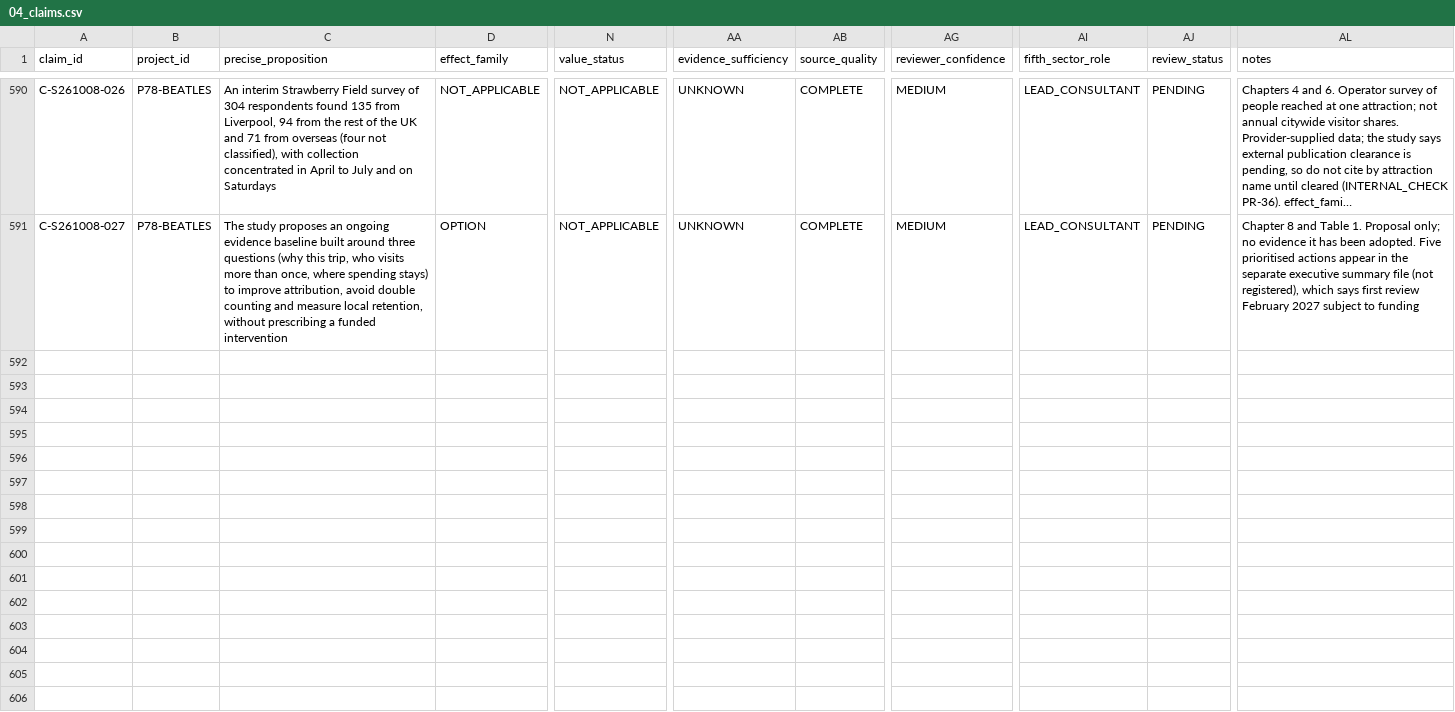
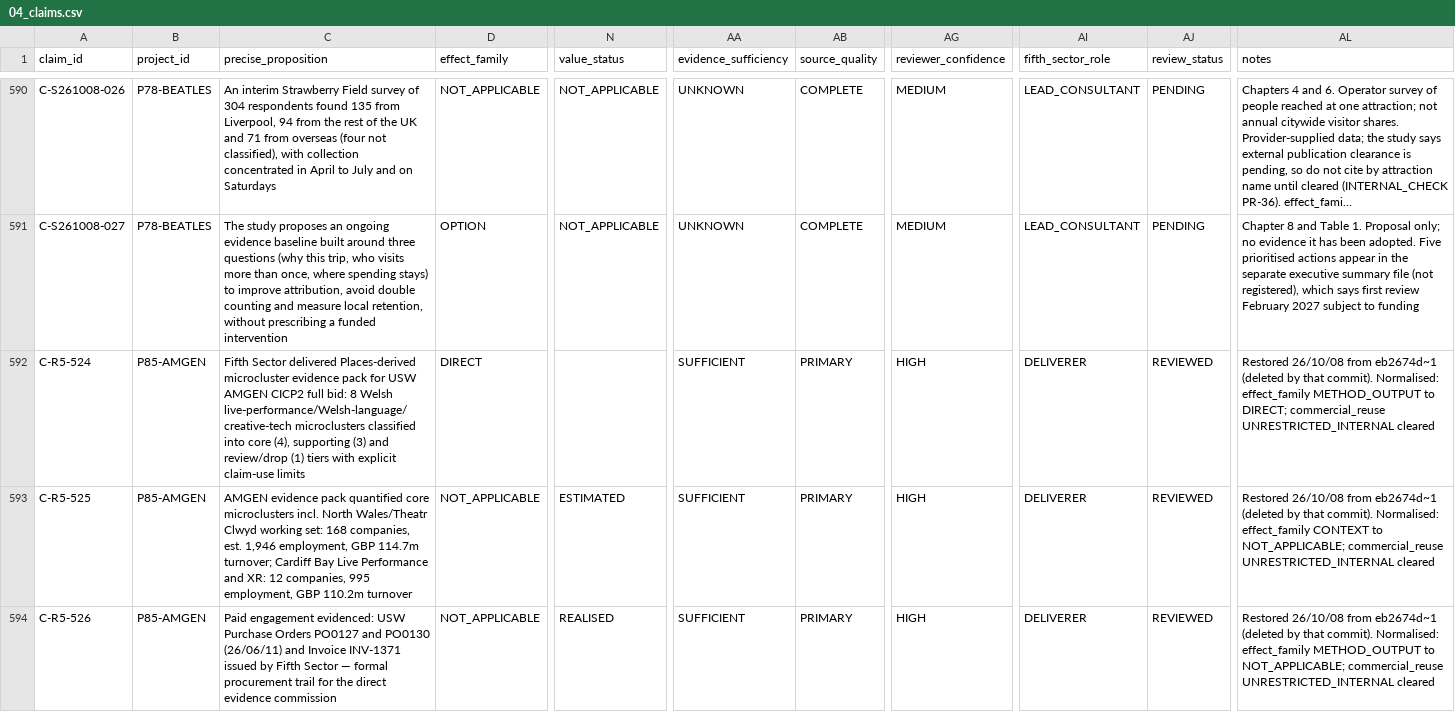
Before and after one commit to iainbe/ProjectClassifier, a CSV file: 04_claims.csv, drawn as a sheet; only a part is shown, gaps mark what is left out; long unchanged cells end in …; rows hold the shown columns only; the diff covers the shown part only; the diff names each change by its address in the sheet, - before the commit and + after, or states it on an @@ line.

```diff
--- a/04_claims.csv
+++ b/04_claims.csv
+row 592: C-R5-524 | P85-AMGEN | Fifth Sector delivered Places-derived microcluster evidence pack for USW AMGEN CICP2 full bid: 8 Welsh live-performance/Welsh-language/creative-tech microclusters classified into core (4), supporting (3) and review/drop (1) tiers with explicit claim-use limits | DIRECT |  | SUFFICIENT | PRIMARY | HIGH | DELIVERER | REVIEWED | Restored 26/10/08 from eb2674d~1 (deleted by that commit). Normalised: effect_family METHOD_OUTPUT to DIRECT; commercial_reuse UNRESTRICTED_INTERNAL cleared
+row 593: C-R5-525 | P85-AMGEN | AMGEN evidence pack quantified core microclusters incl. North Wales/Theatr Clwyd working set: 168 companies, est. 1,946 employment, GBP 114.7m turnover; Cardiff Bay Live Performance and XR: 12 companies, 995 employment, GBP 110.2m turnover | NOT_APPLICABLE | ESTIMATED | SUFFICIENT | PRIMARY | HIGH | DELIVERER | REVIEWED | Restored 26/10/08 from eb2674d~1 (deleted by that commit). Normalised: effect_family CONTEXT to NOT_APPLICABLE; commercial_reuse UNRESTRICTED_INTERNAL cleared
+row 594: C-R5-526 | P85-AMGEN | Paid engagement evidenced: USW Purchase Orders PO0127 and PO0130 (26/06/11) and Invoice INV-1371 issued by Fifth Sector — formal procurement trail for the direct evidence commission | NOT_APPLICABLE | REALISED | SUFFICIENT | PRIMARY | HIGH | DELIVERER | REVIEWED | Restored 26/10/08 from eb2674d~1 (deleted by that commit). Normalised: effect_family METHOD_OUTPUT to NOT_APPLICABLE; commercial_reuse UNRESTRICTED_INTERNAL cleared
```
Also changed, not shown: 2 added rows elsewhere in this file, 07_validation_actions.csv, 10_review_history.csv, 9 other files.
